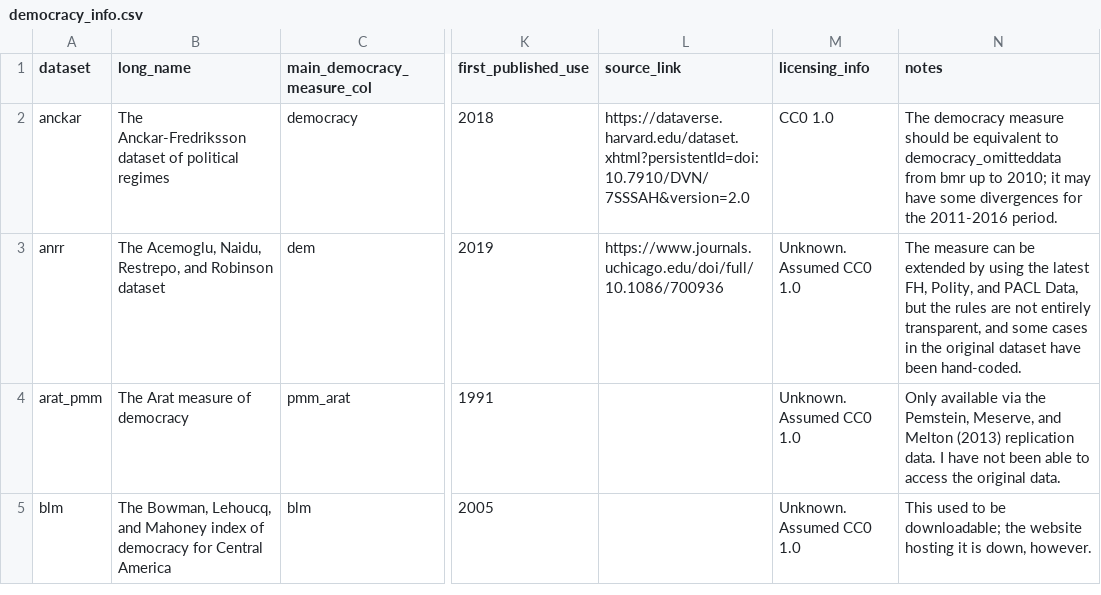
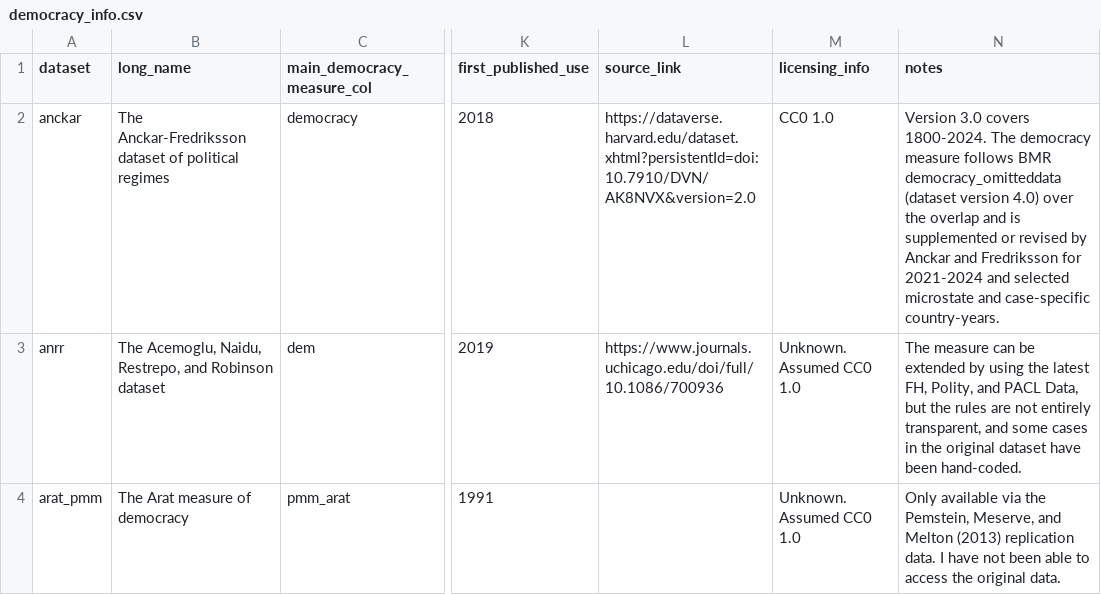
Before and after one commit to xmarquez/democracyData, a CSV file: data-raw/democracy_info.csv, drawn as a sheet; only a part is shown, gaps mark what is left out; the shorter side is filled out with more unchanged rows; the diff names each change by its address in the sheet, - before the commit and + after, or states it on an @@ line.

Commit message:
feat(data): update Anckar to v3.0

```diff
--- a/data-raw/democracy_info.csv
+++ b/data-raw/democracy_info.csv
-L2 (source_link): https://dataverse.harvard.edu/dataset.xhtml?persistentId=doi:10.7910/DVN/7SSSAH&version=2.0
+L2 (source_link): https://dataverse.harvard.edu/dataset.xhtml?persistentId=doi:10.7910/DVN/AK8NVX&version=2.0
-N2 (notes): The democracy measure should be equivalent to democracy_omitteddata from bmr up to 2010; it may have some divergences for the 2011-2016 period.
+N2 (notes): Version 3.0 covers 1800-2024. The democracy measure follows BMR democracy_omitteddata (dataset version 4.0) over the overlap and is supplemented or revised by Anckar and Fredriksson for 2021-2024 and selected microstate and case-specific country-years.
```
Also changed, not shown: data-raw/url-list.csv, 9 other files.
